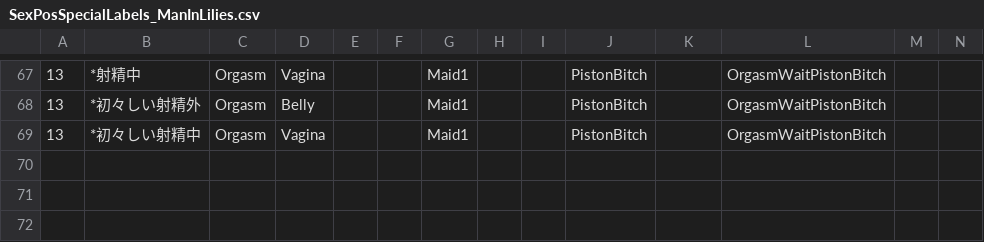
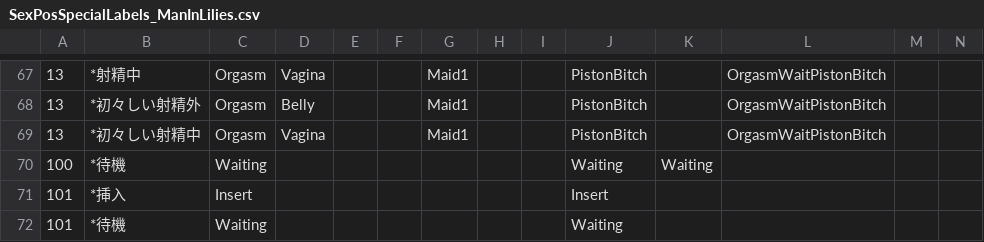
Before and after one commit to hawkeye-e/COM3D2_WildParty, a CSV file: COM3D2_WildParty/Resources/SexPosSpecialLabels_ManInLilies.csv, drawn as a sheet; only a part is shown, gaps mark what is left out; rows hold the shown columns only; the diff names each change by its address in the sheet, - before the commit and + after, or states it on an @@ line.

```diff
--- a/COM3D2_WildParty/Resources/SexPosSpecialLabels_ManInLilies.csv
+++ b/COM3D2_WildParty/Resources/SexPosSpecialLabels_ManInLilies.csv
+row 70: 100 | *待機 | Waiting |  |  |  |  |  |  | Waiting | Waiting
+row 71: 101 | *挿入 | Insert |  |  |  |  |  |  | Insert
+row 72: 101 | *待機 | Waiting |  |  |  |  |  |  | Waiting
```
Also changed, not shown: COM3D2_WildParty/Resources/SexPosList_ManInLilies.csv, COM3D2_WildParty/Resources/SexPosValidLabels_ManInLilies.csv, 7 other files.
